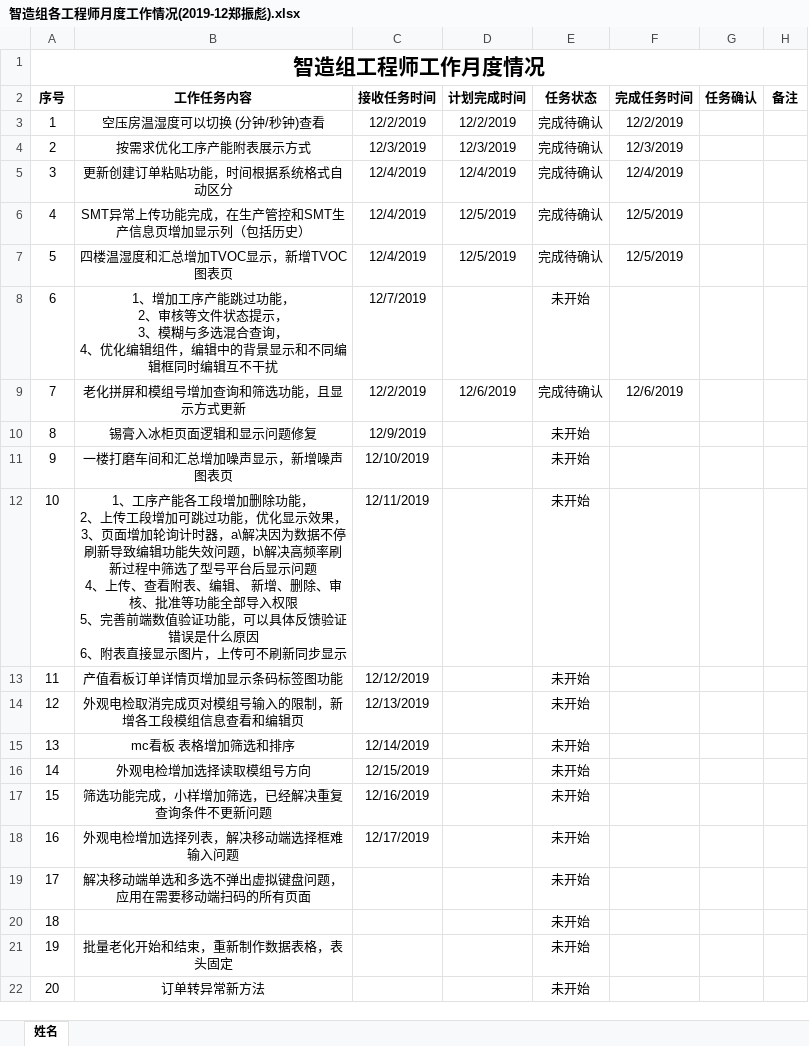
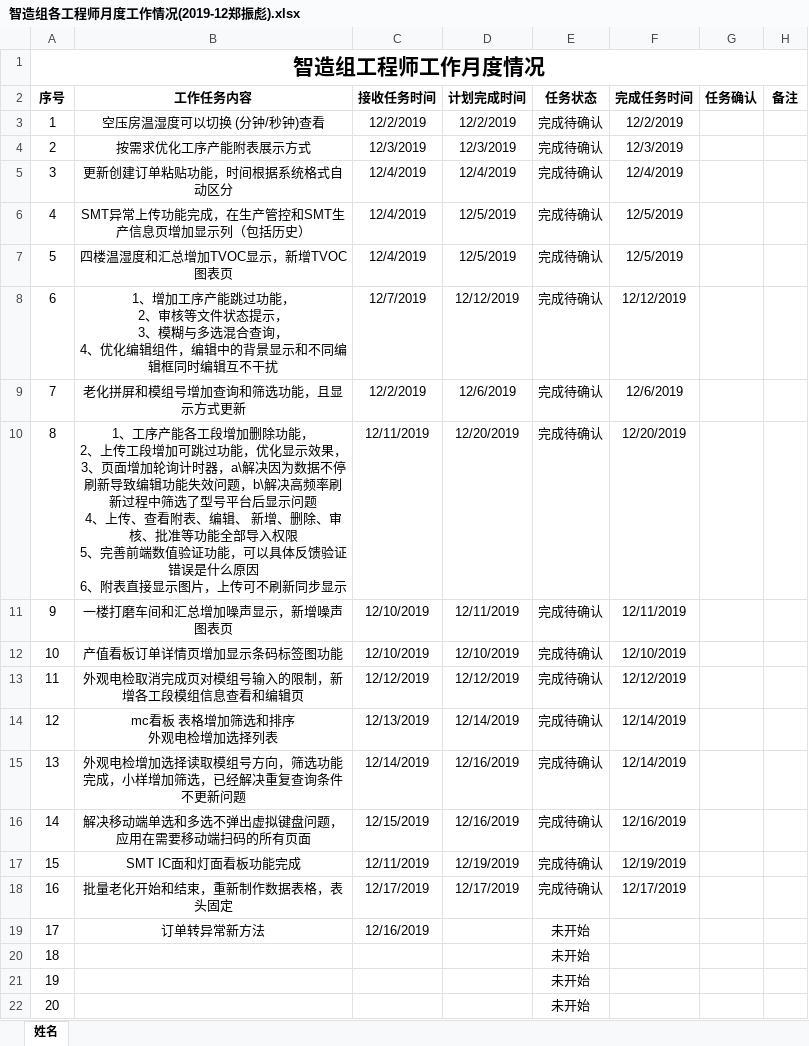
Before and after one commit to minibill11/DongLiBoy, an Excel workbook: 细节优化-190520不再更新/工作清单/智造组各工程师月度工作情况(2019-12郑振彪).xlsx, sheet 姓名, drawn as a sheet; values as stored, in another font and other column widths than the file's, no borders; conditional formats not drawn; ↵ is a line break in a cell; the diff names each change by its address in the sheet, - before the commit and + after, or states it on an @@ line.

Commit message:
2019-12-19 更新

```diff
--- a/细节优化-190520不再更新/工作清单/智造组各工程师月度工作情况(2019-12郑振彪).xlsx (sheet 姓名)
+++ b/细节优化-190520不再更新/工作清单/智造组各工程师月度工作情况(2019-12郑振彪).xlsx (sheet 姓名)
-D8 (计划完成时间): (empty)
+D8 (计划完成时间): 12/12/2019
-E8 (任务状态): 未开始
+E8 (任务状态): 完成待确认
-F8 (完成任务时间): (empty)
+F8 (完成任务时间): 12/12/2019
-B10 (工作任务内容): 锡膏入冰柜页面逻辑和显示问题修复
+B10 (工作任务内容): 1、工序产能各工段增加删除功能， ↵ 2、上传工段增加可跳过功能，优化显示效果， ↵ 3、页面增加轮询计时器，a\解决因为数据不停刷新导致编辑功能失效问题，b\解决高频率刷新过程中筛选了型号平台后显示问题 ↵ 4、上传、查看附表、编辑、 新增、删除、审核、批准等功能全部导入权限 ↵ 5、完善前端数值验证功能，可以具体反馈验证错误是什么原因 ↵ 6、附表直接显示图片，上传可不刷新同步显示
-C10 (接收任务时间): 12/9/2019
+C10 (接收任务时间): 12/11/2019
-D10 (计划完成时间): (empty)
+D10 (计划完成时间): 12/20/2019
-E10:E18 (任务状态): 未开始
+E10:E18 (任务状态): 完成待确认
-F10 (完成任务时间): (empty)
+F10 (完成任务时间): 12/20/2019
-D11 (计划完成时间): (empty)
+D11 (计划完成时间): 12/11/2019
-F11 (完成任务时间): (empty)
+F11 (完成任务时间): 12/11/2019
-B12 (工作任务内容): 1、工序产能各工段增加删除功能， ↵ 2、上传工段增加可跳过功能，优化显示效果， ↵ 3、页面增加轮询计时器，a\解决因为数据不停刷新导致编辑功能失效问题，b\解决高频率刷新过程中筛选了型号平台后显示问题 ↵ 4、上传、查看附表、编辑、 新增、删除、审核、批准等功能全部导入权限 ↵ 5、完善前端数值验证功能，可以具体反馈验证错误是什么原因 ↵ 6、附表直接显示图片，上传可不刷新同步显示
+B12 (工作任务内容): 产值看板订单详情页增加显示条码标签图功能
-C12 (接收任务时间): 12/11/2019
+C12 (接收任务时间): 12/10/2019
-D12 (计划完成时间): (empty)
+D12 (计划完成时间): 12/10/2019
-F12 (完成任务时间): (empty)
+F12 (完成任务时间): 12/10/2019
-B13 (工作任务内容): 产值看板订单详情页增加显示条码标签图功能
+B13 (工作任务内容): 外观电检取消完成页对模组号输入的限制，新增各工段模组信息查看和编辑页
-D13 (计划完成时间): (empty)
+D13 (计划完成时间): 12/12/2019
-F13 (完成任务时间): (empty)
+F13 (完成任务时间): 12/12/2019
-B14 (工作任务内容): 外观电检取消完成页对模组号输入的限制，新增各工段模组信息查看和编辑页
+B14 (工作任务内容): mc看板 表格增加筛选和排序 ↵ 外观电检增加选择列表
-D14 (计划完成时间): (empty)
+D14 (计划完成时间): 12/14/2019
-F14:F15 (完成任务时间): (empty)
+F14:F15 (完成任务时间): 12/14/2019
-B15 (工作任务内容): mc看板 表格增加筛选和排序
+B15 (工作任务内容): 外观电检增加选择读取模组号方向，筛选功能完成，小样增加筛选，已经解决重复查询条件不更新问题
-D15:D16 (计划完成时间): (empty)
+D15:D16 (计划完成时间): 12/16/2019
-B16 (工作任务内容): 外观电检增加选择读取模组号方向
+B16 (工作任务内容): 解决移动端单选和多选不弹出虚拟键盘问题，应用在需要移动端扫码的所有页面
-F16 (完成任务时间): (empty)
+F16 (完成任务时间): 12/16/2019
-B17 (工作任务内容): 筛选功能完成，小样增加筛选，已经解决重复查询条件不更新问题
+B17 (工作任务内容): SMT IC面和灯面看板功能完成
-C17 (接收任务时间): 12/16/2019
+C17 (接收任务时间): 12/11/2019
-D17 (计划完成时间): (empty)
+D17 (计划完成时间): 12/19/2019
-F17 (完成任务时间): (empty)
+F17 (完成任务时间): 12/19/2019
-B18 (工作任务内容): 外观电检增加选择列表，解决移动端选择框难输入问题
+B18 (工作任务内容): 批量老化开始和结束，重新制作数据表格，表头固定
-D18 (计划完成时间): (empty)
+D18 (计划完成时间): 12/17/2019
-F18 (完成任务时间): (empty)
+F18 (完成任务时间): 12/17/2019
-B19 (工作任务内容): 解决移动端单选和多选不弹出虚拟键盘问题，应用在需要移动端扫码的所有页面
+B19 (工作任务内容): 订单转异常新方法
-C19 (接收任务时间): (empty)
+C19 (接收任务时间): 12/16/2019
-B21 (工作任务内容): 批量老化开始和结束，重新制作数据表格，表头固定
+B21 (工作任务内容): (empty)
-B22 (工作任务内容): 订单转异常新方法
+B22 (工作任务内容): (empty)
```
